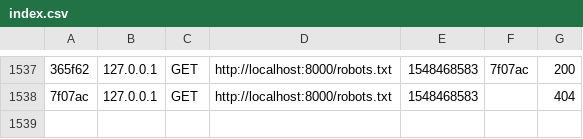
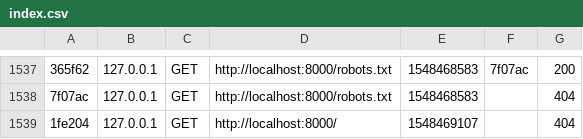
Before and after one commit to frikiradar/backend, a CSV file: var/cache/dev/profiler/index.csv, drawn as a sheet; only a part is shown, gaps mark what is left out; the diff names each change by its address in the sheet, - before the commit and + after, or states it on an @@ line.

```diff
--- a/var/cache/dev/profiler/index.csv
+++ b/var/cache/dev/profiler/index.csv
+row 1539: 1fe204 | 127.0.0.1 | GET | http://localhost:8000/ | 1548469107 |  | 404
```
Also changed, not shown: 3 other files.
